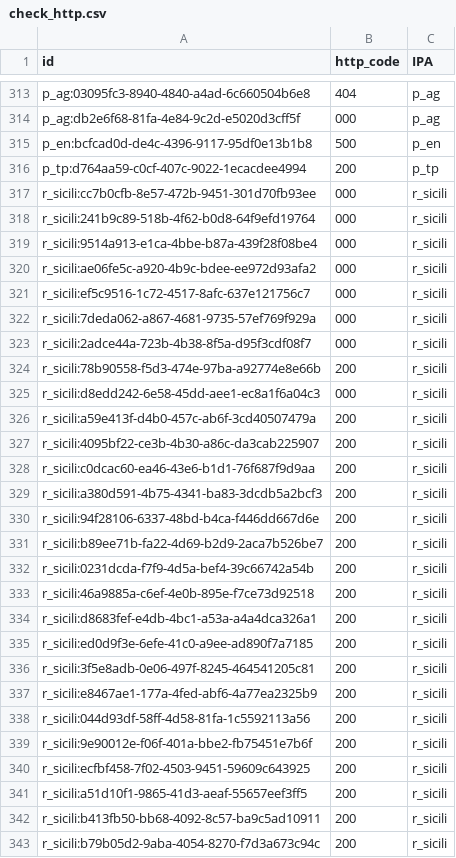
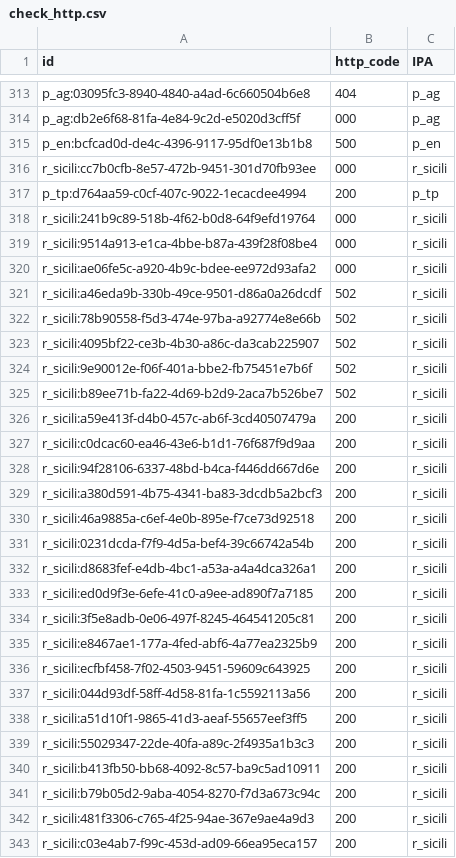
Before and after one commit to aborruso/playground, a CSV file: monitoraggio/sitrSicilia/check_http.csv, drawn as a sheet; only a part is shown, gaps mark what is left out; the shorter side is filled out with more unchanged rows; the diff covers the shown part only.

```diff
--- a/monitoraggio/sitrSicilia/check_http.csv
+++ b/monitoraggio/sitrSicilia/check_http.csv
@@ -315,4 +315,4 @@ p_ag:db2e6f68-81fa-4e84-9c2d-e5020d3cff5f,000,p_ag
 p_en:bcfcad0d-de4c-4396-9117-95df0e13b1b8,500,p_en
+r_sicili:cc7b0cfb-8e57-472b-9451-301d70fb93ee,000,r_sicili
 p_tp:d764aa59-c0cf-407c-9022-1ecacdee4994,200,p_tp
-r_sicili:cc7b0cfb-8e57-472b-9451-301d70fb93ee,000,r_sicili
 r_sicili:241b9c89-518b-4f62-b0d8-64f9efd19764,000,r_sicili
@@ -320,15 +320,13 @@ r_sicili:9514a913-e1ca-4bbe-b87a-439f28f08be4,000,r_sicili
 r_sicili:ae06fe5c-a920-4b9c-bdee-ee972d93afa2,000,r_sicili
-r_sicili:ef5c9516-1c72-4517-8afc-637e121756c7,000,r_sicili
-r_sicili:7deda062-a867-4681-9735-57ef769f929a,000,r_sicili
-r_sicili:2adce44a-723b-4b38-8f5a-d95f3cdf08f7,000,r_sicili
-r_sicili:78b90558-f5d3-474e-97ba-a92774e8e66b,200,r_sicili
-r_sicili:d8edd242-6e58-45dd-aee1-ec8a1f6a04c3,000,r_sicili
+r_sicili:a46eda9b-330b-49ce-9501-d86a0a26dcdf,502,r_sicili
+r_sicili:78b90558-f5d3-474e-97ba-a92774e8e66b,502,r_sicili
+r_sicili:4095bf22-ce3b-4b30-a86c-da3cab225907,502,r_sicili
+r_sicili:9e90012e-f06f-401a-bbe2-fb75451e7b6f,502,r_sicili
+r_sicili:b89ee71b-fa22-4d69-b2d9-2aca7b526be7,502,r_sicili
 r_sicili:a59e413f-d4b0-457c-ab6f-3cd40507479a,200,r_sicili
-r_sicili:4095bf22-ce3b-4b30-a86c-da3cab225907,200,r_sicili
 r_sicili:c0dcac60-ea46-43e6-b1d1-76f687f9d9aa,200,r_sicili
+r_sicili:94f28106-6337-48bd-b4ca-f446dd667d6e,200,r_sicili
 r_sicili:a380d591-4b75-4341-ba83-3dcdb5a2bcf3,200,r_sicili
-r_sicili:94f28106-6337-48bd-b4ca-f446dd667d6e,200,r_sicili
-r_sicili:b89ee71b-fa22-4d69-b2d9-2aca7b526be7,200,r_sicili
+r_sicili:46a9885a-c6ef-4e0b-895e-f7ce73d92518,200,r_sicili
 r_sicili:0231dcda-f7f9-4d5a-bef4-39c66742a54b,200,r_sicili
-r_sicili:46a9885a-c6ef-4e0b-895e-f7ce73d92518,200,r_sicili
 r_sicili:d8683fef-e4db-4bc1-a53a-a4a4dca326a1,200,r_sicili
@@ -337,6 +335,6 @@ r_sicili:3f5e8adb-0e06-497f-8245-464541205c81,200,r_sicili
 r_sicili:e8467ae1-177a-4fed-abf6-4a77ea2325b9,200,r_sicili
+r_sicili:ecfbf458-7f02-4503-9451-59609c643925,200,r_sicili
 r_sicili:044d93df-58ff-4d58-81fa-1c5592113a56,200,r_sicili
-r_sicili:9e90012e-f06f-401a-bbe2-fb75451e7b6f,200,r_sicili
-r_sicili:ecfbf458-7f02-4503-9451-59609c643925,200,r_sicili
 r_sicili:a51d10f1-9865-41d3-aeaf-55657eef3ff5,200,r_sicili
+r_sicili:55029347-22de-40fa-a89c-2f4935a1b3c3,200,r_sicili
 r_sicili:b413fb50-bb68-4092-8c57-ba9c5ad10911,200,r_sicili
```
Also changed, not shown: 1 removed row, 102 moved rows and 1 edited cell elsewhere in this file, monitoraggio/sitrSicilia/check_http_alert.csv, monitoraggio/sitrSicilia/check_http_old.csv, 4 other files.
